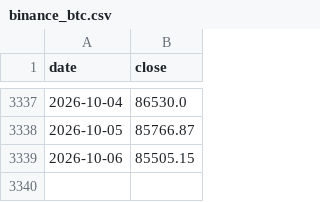
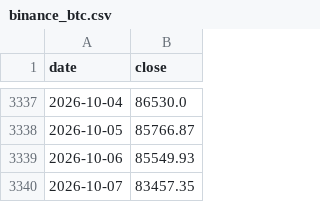
Before and after one commit to cool1990/Invest_Dashboard_V2, a CSV file: data/raw/crypto/binance_btc.csv, drawn as a sheet; only a part is shown, gaps mark what is left out.

```diff
--- a/data/raw/crypto/binance_btc.csv
+++ b/data/raw/crypto/binance_btc.csv
@@ -3338,2 +3338,3 @@ date,close
 2026-10-05,85766.87
-2026-10-06,85505.15
+2026-10-06,85549.93
+2026-10-07,83457.35
```
Also changed, not shown: data/raw/crypto/binance_oi.csv, data/raw/crypto/coinmetrics_btc.csv, 13 other files.
